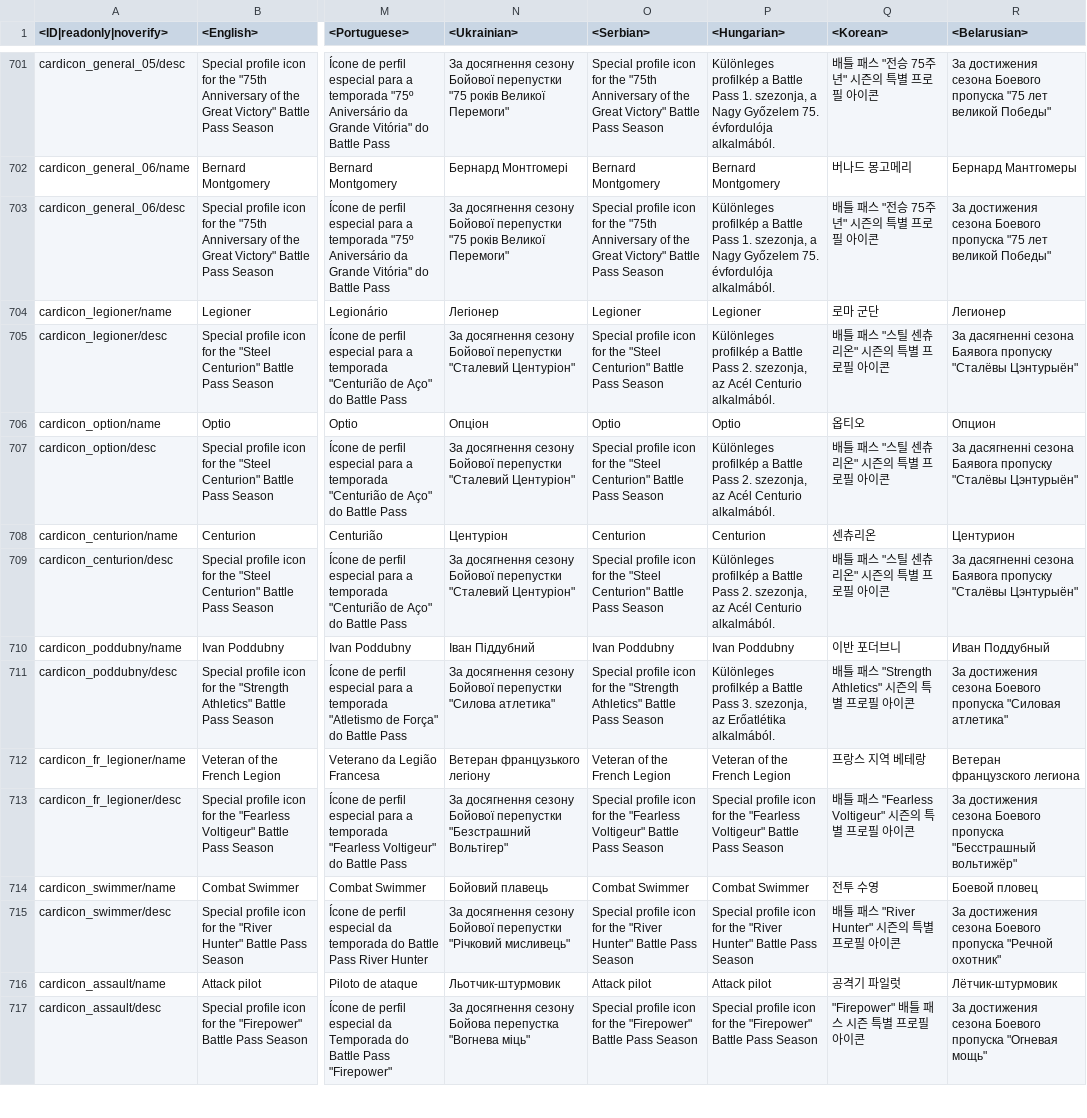
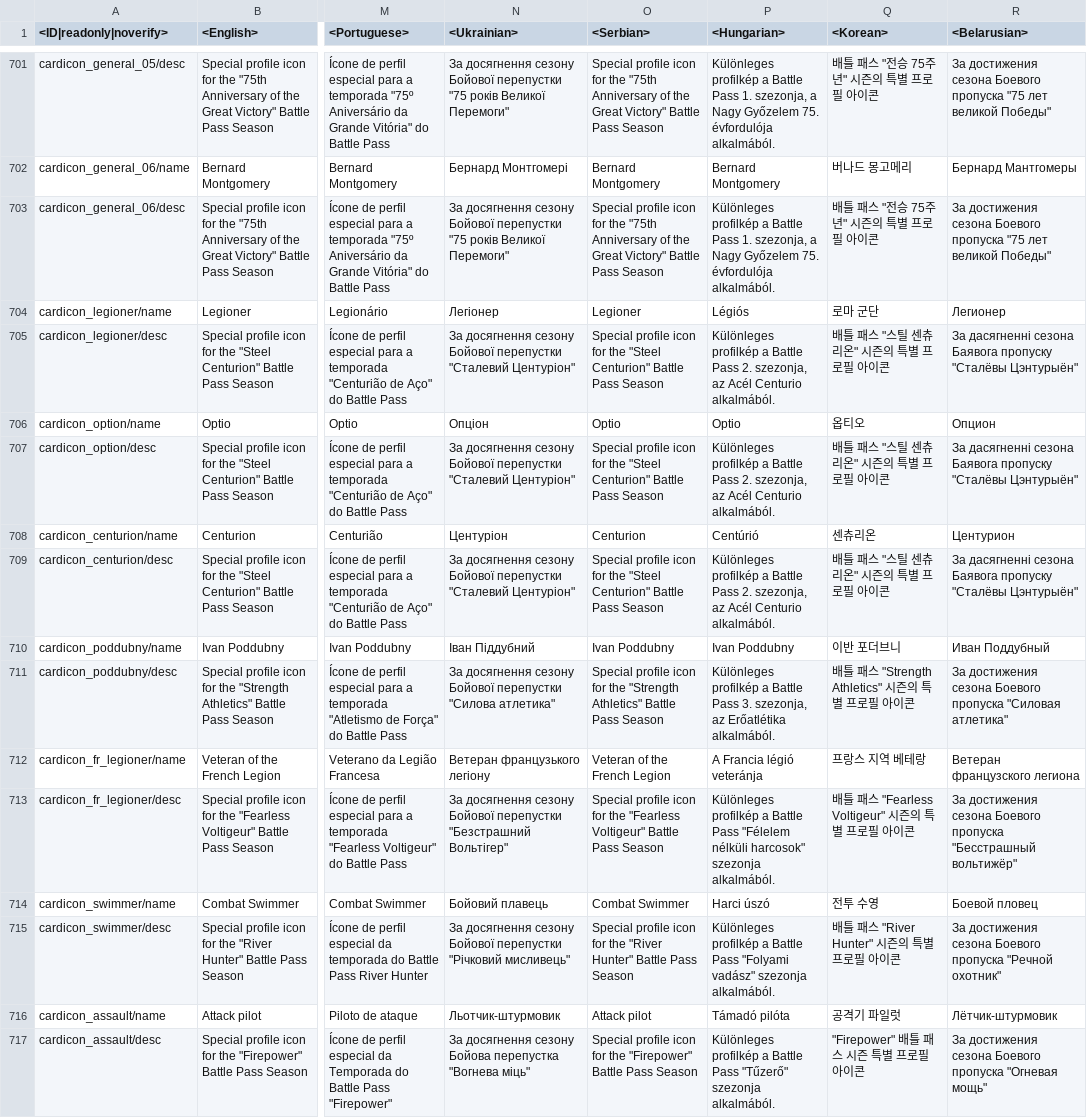
Before and after one commit to Heboon123/WTDM, a CSV file: lang.vromfs.bin_u/lang/unlocks_achievements.csv, drawn as a sheet; only a part is shown, gaps mark what is left out; the diff covers the shown part only; the diff names each change by its address in the sheet, - before the commit and + after, or states it on an @@ line.

```diff
--- a/lang.vromfs.bin_u/lang/unlocks_achievements.csv
+++ b/lang.vromfs.bin_u/lang/unlocks_achievements.csv
-P704 (<Hungarian>): Legioner
+P704 (<Hungarian>): Légiós
-P708 (<Hungarian>): Centurion
+P708 (<Hungarian>): Centúrió
-P712 (<Hungarian>): Veteran of the French Legion
+P712 (<Hungarian>): A Francia légió veteránja
-P713 (<Hungarian>): Special profile icon for the "Fearless Voltigeur" Battle Pass Season
+P713 (<Hungarian>): Különleges profilkép a Battle Pass "Félelem nélküli harcosok" szezonja alkalmából.
-P714 (<Hungarian>): Combat Swimmer
+P714 (<Hungarian>): Harci úszó
-P715 (<Hungarian>): Special profile icon for the "River Hunter" Battle Pass Season
+P715 (<Hungarian>): Különleges profilkép a Battle Pass "Folyami vadász" szezonja alkalmából.
-P716 (<Hungarian>): Attack pilot
+P716 (<Hungarian>): Támadó pilóta
-P717 (<Hungarian>): Special profile icon for the "Firepower" Battle Pass Season
+P717 (<Hungarian>): Különleges profilkép a Battle Pass "Tűzerő" szezonja alkalmából.
```
Also changed, not shown: 108 edited cells elsewhere in this file, lang.vromfs.bin_u/lang/ps5_specific.csv, lang.vromfs.bin_u/lang/unlocks_attachables.csv, 36 other files.
